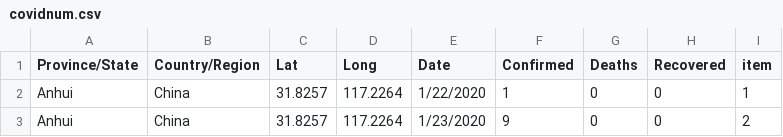
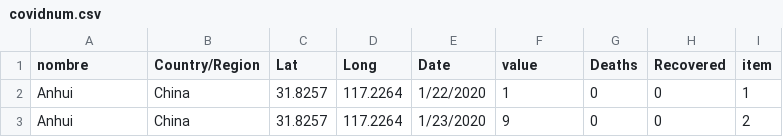
Before and after one commit to albertodcm/CovidData, a CSV file: covidnum.csv, drawn as a sheet; only a part is shown.

Commit message:
Add files via upload

```diff
--- a/covidnum.csv
+++ b/covidnum.csv
@@ -1,2 +1,2 @@
-Province/State,Country/Region,Lat,Long,Date,Confirmed,Deaths,Recovered,item
+nombre,Country/Region,Lat,Long,Date,value,Deaths,Recovered,item
 Anhui,China,31.8257,117.2264,1/22/2020,1,0,0,1
```
